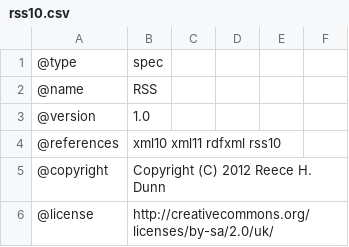
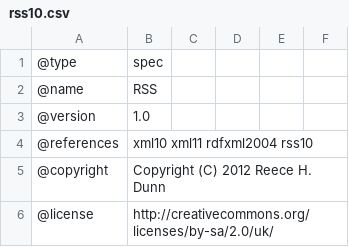
Before and after one commit to rhdunn/cainteoir-engine, a CSV file: docs/implementation-status/rss10.csv, drawn as a sheet; only a part is shown.

```diff
--- a/docs/implementation-status/rss10.csv
+++ b/docs/implementation-status/rss10.csv
@@ -3,3 +3,3 @@
 @version,1.0
-@references,xml10 xml11 rdfxml rss10
+@references,xml10 xml11 rdfxml2004 rss10
 @copyright,Copyright (C) 2012 Reece H. Dunn
```
Also changed, not shown: docs/implementation-status/rdfxml.csv, docs/implementation-status/ssml10.csv, 3 other files.
